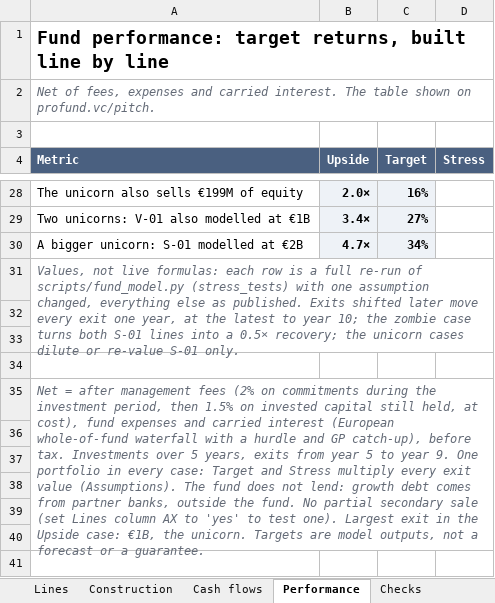
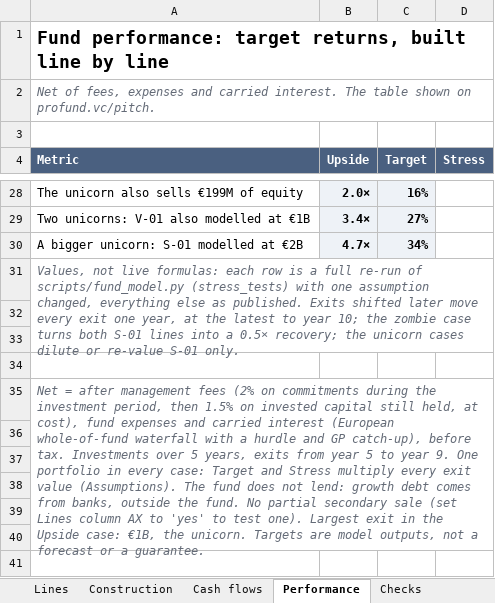
Before and after one commit to proplace-co/profund-vc, an Excel workbook: public/profund-fund-model.xlsx, sheet Performance, drawn as a sheet; only a part is shown, gaps mark what is left out; values as stored, in another font and other column widths than the file's, no borders; the diff names each change by its address in the sheet, - before the commit and + after, or states it on an @@ line.

```diff
--- a/public/profund-fund-model.xlsx (sheet Performance)
+++ b/public/profund-fund-model.xlsx (sheet Performance)
-A35 (Metric): …comes from partner banks, outside…
+A35 (Metric): …comes from banks, outside…
```
Also changed, not shown: sheet Read me, sheet Assumptions, sheet Lines, 14 other files.
